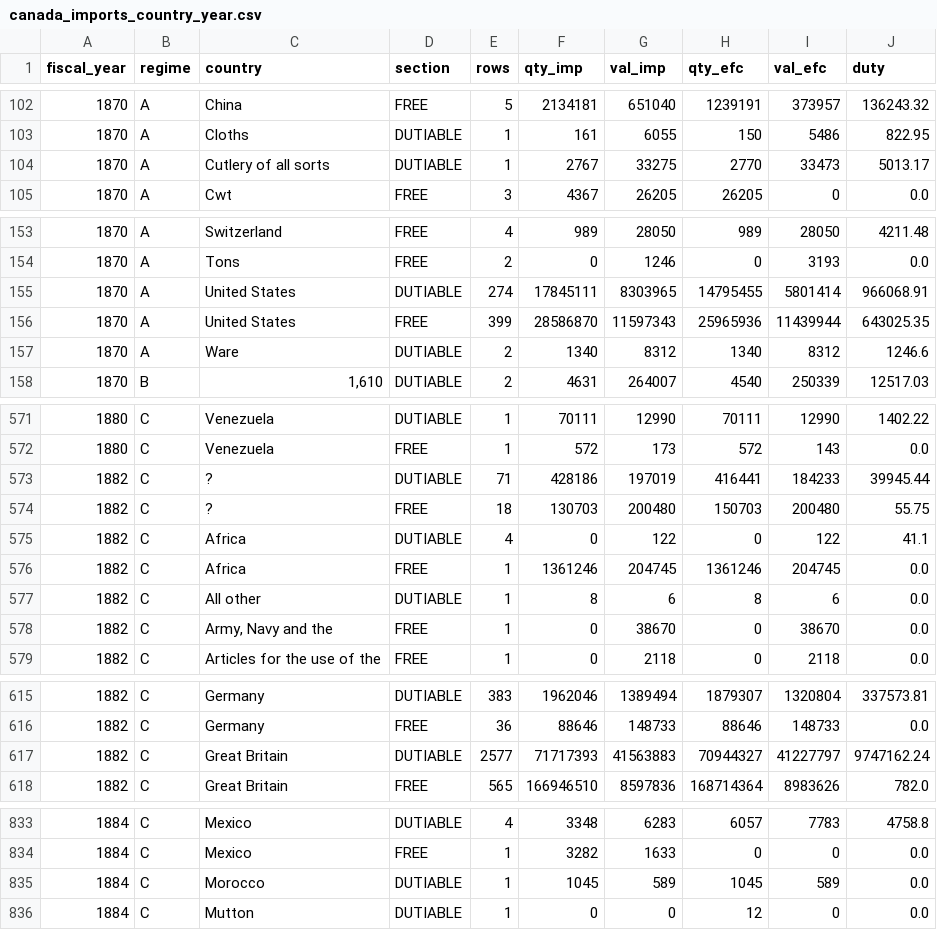
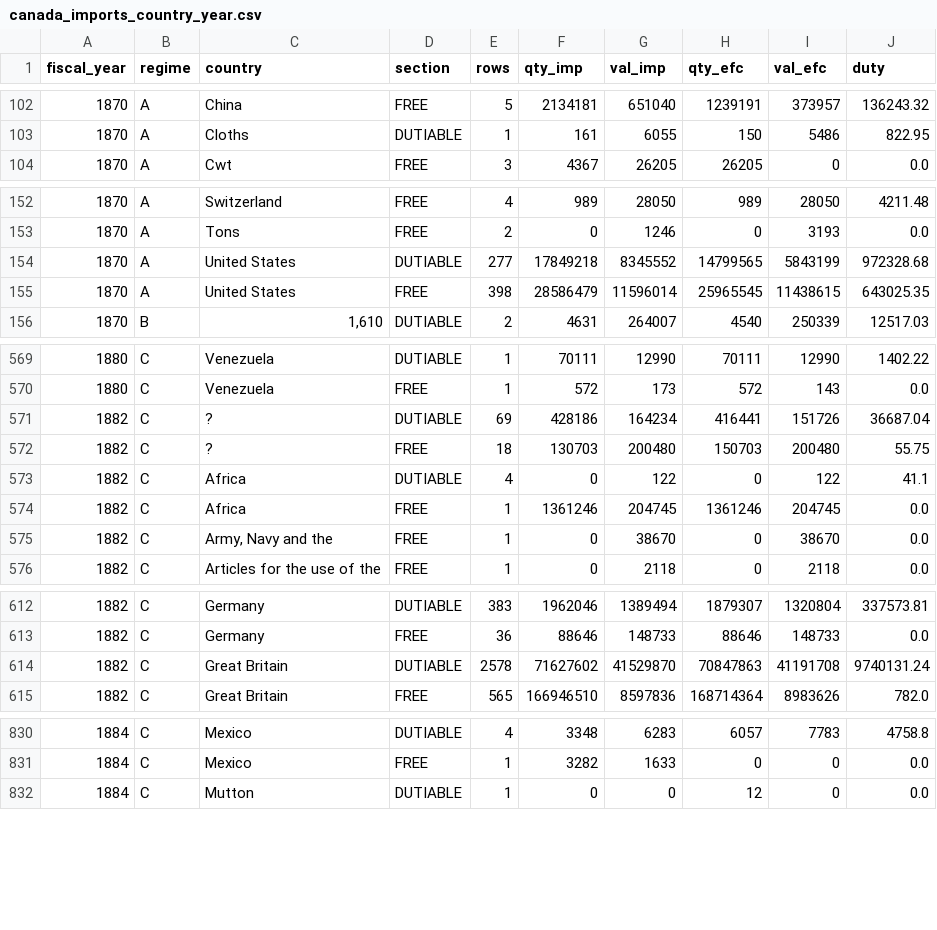
Before and after one commit to jburnford/uk-trade-db, a CSV file: exports/canada_imports_country_year.csv, drawn as a sheet; only a part is shown, gaps mark what is left out; the diff covers the shown part only.

Commit message:
Canada imports: split_names whole-word matching and a prefix check (the vocab word 'Other' inside 'any other liquid— Great Britain' was splitting the heading cell and discarding the article)

```diff
--- a/exports/canada_imports_country_year.csv
+++ b/exports/canada_imports_country_year.csv
@@ -103,3 +103,2 @@ fiscal_year,regime,country,section,rows,qty_imp,val_imp,qty_efc,val_efc,duty
 1870,A,Cloths,DUTIABLE,1,161,6055,150,5486,822.95
-1870,A,Cutlery of all sorts,DUTIABLE,1,2767,33275,2770,33473,5013.17
 1870,A,Cwt,FREE,3,4367,26205,26205,0,0.0
@@ -154,5 +153,4 @@ fiscal_year,regime,country,section,rows,qty_imp,val_imp,qty_efc,val_efc,duty
 1870,A,Tons,FREE,2,0,1246,0,3193,0.0
-1870,A,United States,DUTIABLE,274,17845111,8303965,14795455,5801414,966068.91
-1870,A,United States,FREE,399,28586870,11597343,25965936,11439944,643025.35
-1870,A,Ware,DUTIABLE,2,1340,8312,1340,8312,1246.6
+1870,A,United States,DUTIABLE,277,17849218,8345552,14799565,5843199,972328.68
+1870,A,United States,FREE,398,28586479,11596014,25965545,11438615,643025.35
 1870,B,"1,610",DUTIABLE,2,4631,264007,4540,250339,12517.03
@@ -572,3 +570,3 @@ fiscal_year,regime,country,section,rows,qty_imp,val_imp,qty_efc,val_efc,duty
 1880,C,Venezuela,FREE,1,572,173,572,143,0.0
-1882,C,?,DUTIABLE,71,428186,197019,416441,184233,39945.44
+1882,C,?,DUTIABLE,69,428186,164234,416441,151726,36687.04
 1882,C,?,FREE,18,130703,200480,150703,200480,55.75
@@ -576,3 +574,2 @@ fiscal_year,regime,country,section,rows,qty_imp,val_imp,qty_efc,val_efc,duty
 1882,C,Africa,FREE,1,1361246,204745,1361246,204745,0.0
-1882,C,All other,DUTIABLE,1,8,6,8,6,0.0
 1882,C,"Army, Navy and the",FREE,1,0,38670,0,38670,0.0
@@ -616,3 +613,3 @@ fiscal_year,regime,country,section,rows,qty_imp,val_imp,qty_efc,val_efc,duty
 1882,C,Germany,FREE,36,88646,148733,88646,148733,0.0
-1882,C,Great Britain,DUTIABLE,2577,71717393,41563883,70944327,41227797,9747162.24
+1882,C,Great Britain,DUTIABLE,2578,71627602,41529870,70847863,41191708,9740131.24
 1882,C,Great Britain,FREE,565,166946510,8597836,168714364,8983626,782.0
@@ -834,3 +831,2 @@ fiscal_year,regime,country,section,rows,qty_imp,val_imp,qty_efc,val_efc,duty
 1884,C,Mexico,FREE,1,3282,1633,0,0,0.0
-1884,C,Morocco,DUTIABLE,1,1045,589,1045,589,0.0
 1884,C,Mutton,DUTIABLE,1,0,0,12,0,0.0
```
Also changed, not shown: 14 edited cells elsewhere in this file, 5 other files.
